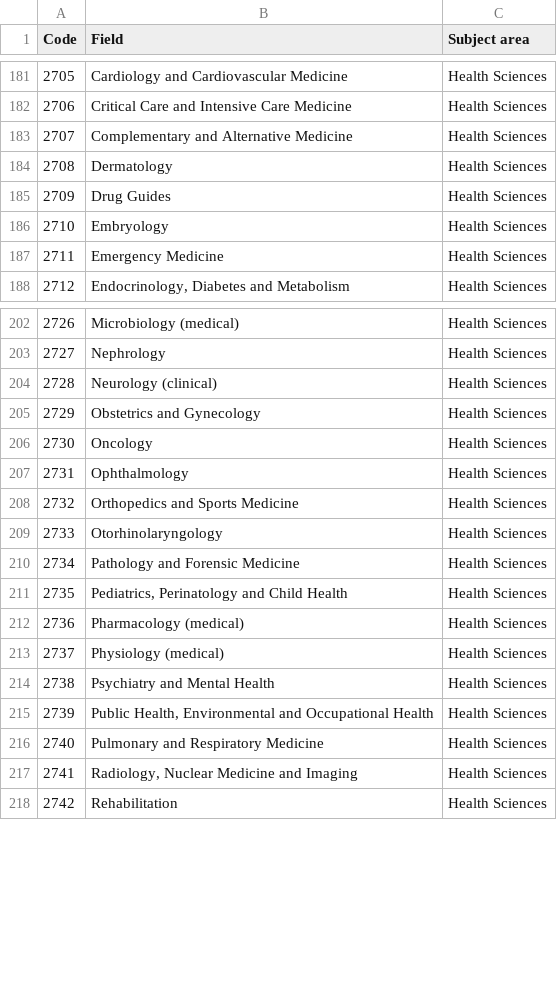
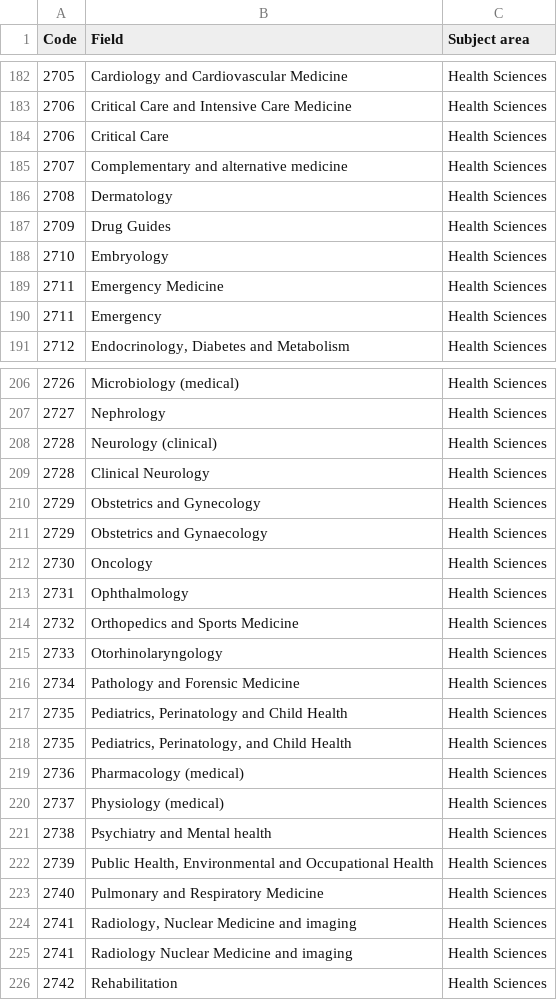
Before and after one commit to dspinellis/alexandria3k, a CSV file: src/alexandria3k/data/asjc.csv, drawn as a sheet; only a part is shown, gaps mark what is left out; the diff covers the shown part only.

Commit message:
Have subjects match Crossref April 2022 data set
The matching was performed as follows:

SELECT DISTINC name FROM work_subjects >crossref-subjects

comm -3 <(awk -F\; '{print $2}' src/alexandria3k/data/asjc.csv | sort -u) \
  <(sort -u crossref-subjects)

Redarding Archeaology, the social sciences entry was deprecated.
In Scopus search SUBJTERMS(1204) returns 164180 documents, whereas
SUBJTERMS(3302) returned 159337 documents.  The first documents of
both sets were the same, so Scopus seems to be somehow (but not
completely) conflating the two.

```diff
--- a/src/alexandria3k/data/asjc.csv
+++ b/src/alexandria3k/data/asjc.csv
@@ -182,3 +183,4 @@ Code;Field;Subject area
 2706;Critical Care and Intensive Care Medicine;Health Sciences
-2707;Complementary and Alternative Medicine;Health Sciences
+2706;Critical Care;Health Sciences
+2707;Complementary and alternative medicine;Health Sciences
 2708;Dermatology;Health Sciences
@@ -187,2 +189,3 @@ Code;Field;Subject area
 2711;Emergency Medicine;Health Sciences
+2711;Emergency;Health Sciences
 2712;Endocrinology, Diabetes and Metabolism;Health Sciences
@@ -204,3 +208,5 @@ Code;Field;Subject area
 2728;Neurology (clinical);Health Sciences
+2728;Clinical Neurology;Health Sciences
 2729;Obstetrics and Gynecology;Health Sciences
+2729;Obstetrics and Gynaecology;Health Sciences
 2730;Oncology;Health Sciences
@@ -211,8 +217,10 @@ Code;Field;Subject area
 2735;Pediatrics, Perinatology and Child Health;Health Sciences
+2735;Pediatrics, Perinatology, and Child Health;Health Sciences
 2736;Pharmacology (medical);Health Sciences
 2737;Physiology (medical);Health Sciences
-2738;Psychiatry and Mental Health;Health Sciences
+2738;Psychiatry and Mental health;Health Sciences
 2739;Public Health, Environmental and Occupational Health;Health Sciences
 2740;Pulmonary and Respiratory Medicine;Health Sciences
-2741;Radiology, Nuclear Medicine and Imaging;Health Sciences
+2741;Radiology, Nuclear Medicine and imaging;Health Sciences
+2741;Radiology Nuclear Medicine and imaging;Health Sciences
 2742;Rehabilitation;Health Sciences
```
Also changed, not shown: 2 added rows and 8 edited cells elsewhere in this file.
